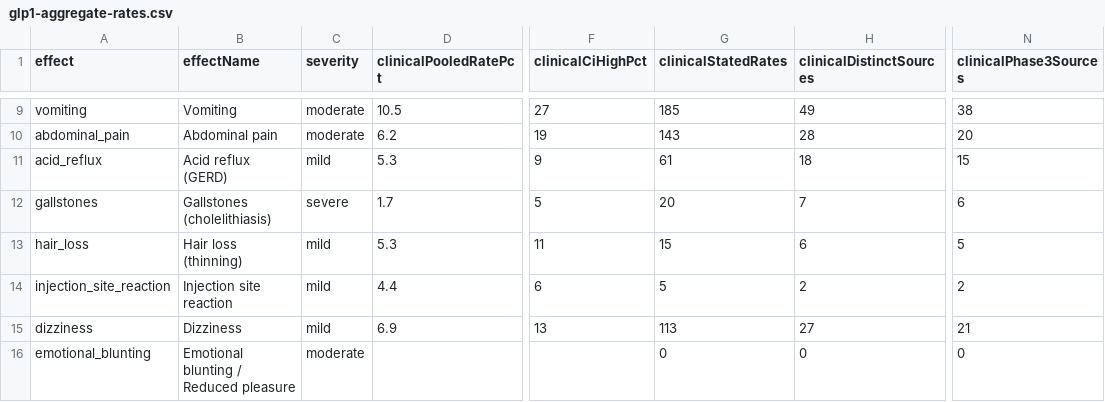
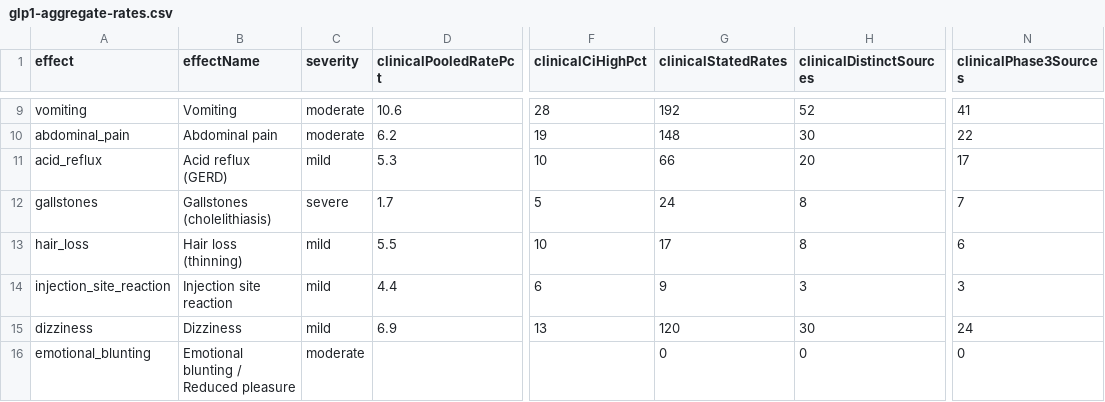
Before and after one commit to saurabhgoyal75/magistra-predictor, a CSV file: data/glp1-aggregate-rates.csv, drawn as a sheet; only a part is shown, gaps mark what is left out; the diff covers the shown part only; the diff names each change by its address in the sheet, - before the commit and + after, or states it on an @@ line.

Commit message:
Refresh data/glp1-aggregate-rates.csv (as of 2026-09-30, post-release of the held 30 Sept batch)

```diff
--- a/data/glp1-aggregate-rates.csv
+++ b/data/glp1-aggregate-rates.csv
-D9 (clinicalPooledRatePct): 10.5
+D9 (clinicalPooledRatePct): 10.6
-F9 (clinicalCiHighPct): 27
+F9 (clinicalCiHighPct): 28
-G9 (clinicalStatedRates): 185
+G9 (clinicalStatedRates): 192
-H9 (clinicalDistinctSources): 49
+H9 (clinicalDistinctSources): 52
-N9 (clinicalPhase3Sources): 38
+N9 (clinicalPhase3Sources): 41
-G10 (clinicalStatedRates): 143
+G10 (clinicalStatedRates): 148
-H10 (clinicalDistinctSources): 28
+H10 (clinicalDistinctSources): 30
-N10 (clinicalPhase3Sources): 20
+N10 (clinicalPhase3Sources): 22
-F11 (clinicalCiHighPct): 9
+F11 (clinicalCiHighPct): 10
-G11 (clinicalStatedRates): 61
+G11 (clinicalStatedRates): 66
-H11 (clinicalDistinctSources): 18
+H11 (clinicalDistinctSources): 20
-N11 (clinicalPhase3Sources): 15
+N11 (clinicalPhase3Sources): 17
-G12 (clinicalStatedRates): 20
+G12 (clinicalStatedRates): 24
-H12 (clinicalDistinctSources): 7
+H12 (clinicalDistinctSources): 8
-N12 (clinicalPhase3Sources): 6
+N12 (clinicalPhase3Sources): 7
-D13 (clinicalPooledRatePct): 5.3
+D13 (clinicalPooledRatePct): 5.5
-F13 (clinicalCiHighPct): 11
+F13 (clinicalCiHighPct): 10
-G13 (clinicalStatedRates): 15
+G13 (clinicalStatedRates): 17
-H13 (clinicalDistinctSources): 6
+H13 (clinicalDistinctSources): 8
-N13 (clinicalPhase3Sources): 5
+N13 (clinicalPhase3Sources): 6
-G14 (clinicalStatedRates): 5
+G14 (clinicalStatedRates): 9
-H14 (clinicalDistinctSources): 2
+H14 (clinicalDistinctSources): 3
-N14 (clinicalPhase3Sources): 2
+N14 (clinicalPhase3Sources): 3
-G15 (clinicalStatedRates): 113
+G15 (clinicalStatedRates): 120
-H15 (clinicalDistinctSources): 27
+H15 (clinicalDistinctSources): 30
-N15 (clinicalPhase3Sources): 21
+N15 (clinicalPhase3Sources): 24
```
Also changed, not shown: 30 edited cells elsewhere in this file.
